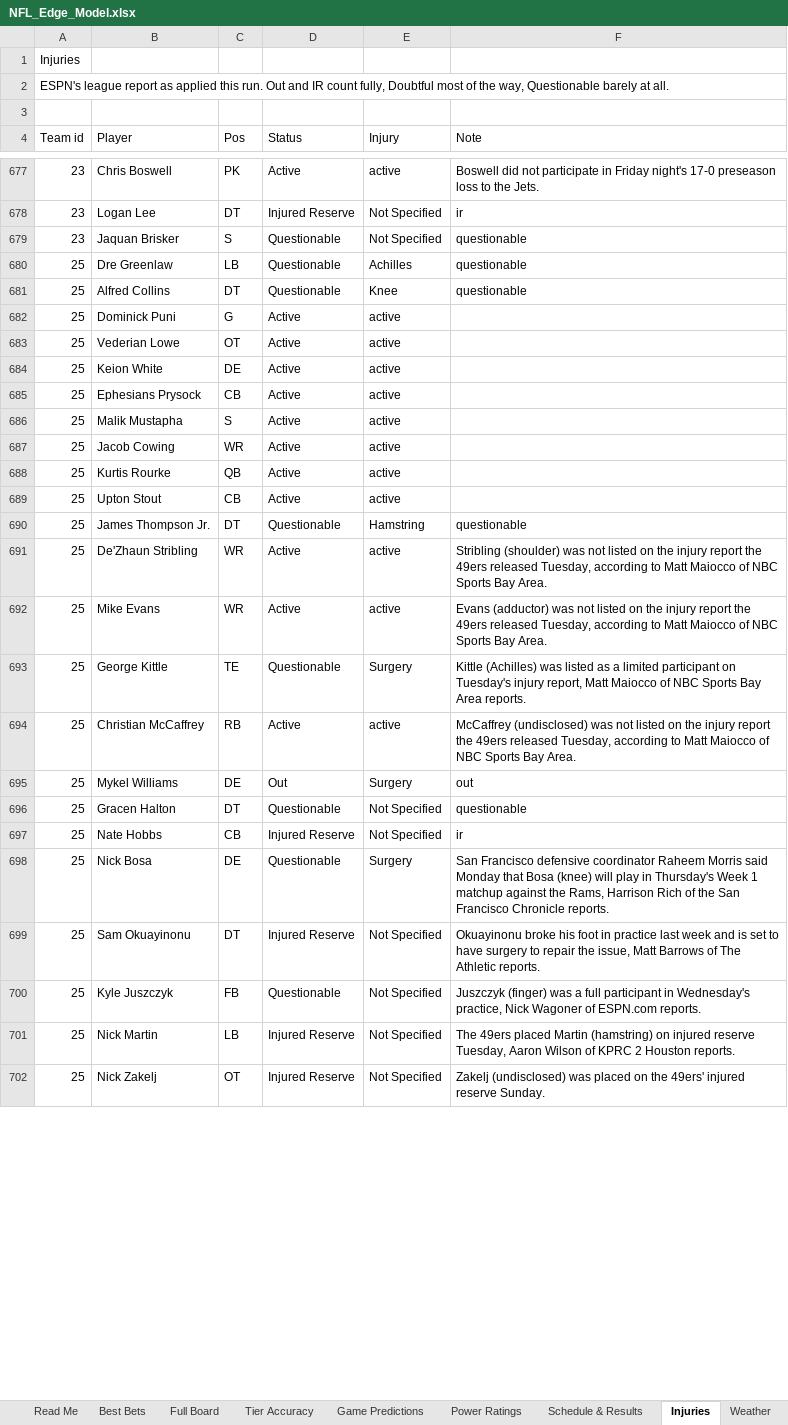
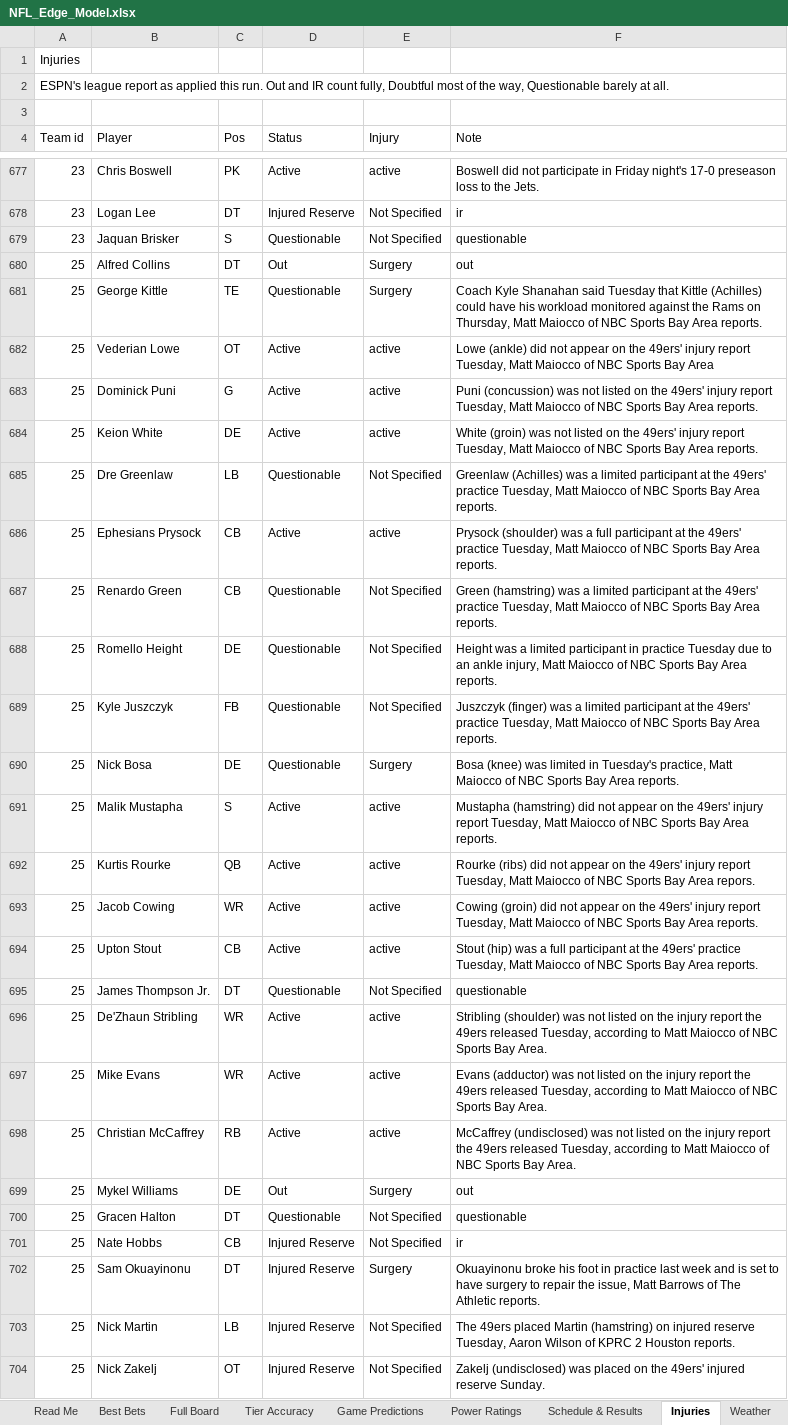
Before and after one commit to CHILLYCHILLY14/nfl-edge, an Excel workbook: NFL_Edge_Model.xlsx, sheet Injuries, drawn as a sheet; only a part is shown, gaps mark what is left out; values as stored, in another font and other column widths than the file's, no cell formats; table styles not drawn; removed rows and columns are numbered as before the commit, all else as after; the diff covers the shown part only; the diff names each change by its address in the sheet, - before the commit and + after, or states it on an @@ line.

```diff
--- a/NFL_Edge_Model.xlsx (sheet Injuries)
+++ b/NFL_Edge_Model.xlsx (sheet Injuries)
-row 680: 25 | Dre Greenlaw | LB | Questionable | Achilles | questionable
-D680 (Status): Questionable
+D680 (Status): Out
-E680 (Injury): Knee
+E680 (Injury): Surgery
-F680 (Note): questionable
+F680 (Note): out
-row 682: 25 | Dominick Puni | G | Active | active
+row 681: 25 | George Kittle | TE | Questionable | Surgery | Coach Kyle Shanahan said Tuesday that Kittle (Achilles) could have his workload monitored against the Rams on Thursday, Matt Maiocco of NBC Sports Bay Area reports.
-F682 (Note): (empty)
+F682 (Note): Lowe (ankle) did not appear on the 49ers' injury report Tuesday, Matt Maiocco of NBC Sports Bay Area
+row 683: 25 | Dominick Puni | G | Active | active | Puni (concussion) was not listed on the 49ers' injury report Tuesday, Matt Maiocco of NBC Sports Bay Area reports.
-F684 (Note): (empty)
+F684 (Note): White (groin) was not listed on the 49ers' injury report Tuesday, Matt Maiocco of NBC Sports Bay Area reports.
+row 685: 25 | Dre Greenlaw | LB | Questionable | Not Specified | Greenlaw (Achilles) was a limited participant at the 49ers' practice Tuesday, Matt Maiocco of NBC Sports Bay Area reports.
-F686 (Note): (empty)
+F686 (Note): Prysock (shoulder) was a full participant at the 49ers' practice Tuesday, Matt Maiocco of NBC Sports Bay Area reports.
+row 687: 25 | Renardo Green | CB | Questionable | Not Specified | Green (hamstring) was a limited participant at the 49ers' practice Tuesday, Matt Maiocco of NBC Sports Bay Area reports.
+row 688: 25 | Romello Height | DE | Questionable | Not Specified | Height was a limited participant in practice Tuesday due to an ankle injury, Matt Maiocco of NBC Sports Bay Area reports.
+row 689: 25 | Kyle Juszczyk | FB | Questionable | Not Specified | Juszczyk (finger) was a limited participant at the 49ers' practice Tuesday, Matt Maiocco of NBC Sports Bay Area reports.
+row 690: 25 | Nick Bosa | DE | Questionable | Surgery | Bosa (knee) was limited in Tuesday's practice, Matt Maiocco of NBC Sports Bay Area reports.
-F691 (Note): (empty)
+F691 (Note): Mustapha (hamstring) did not appear on the 49ers' injury report Tuesday, Matt Maiocco of NBC Sports Bay Area reports.
-row 687: 25 | Jacob Cowing | WR | Active | active
-F692 (Note): (empty)
+F692 (Note): Rourke (ribs) did not appear on the 49ers' injury report Tuesday, Matt Maiocco of NBC Sports Bay Area repors.
+row 693: 25 | Jacob Cowing | WR | Active | active | Cowing (groin) did not appear on the 49ers' injury report Tuesday, Matt Maiocco of NBC Sports Bay Area reports.
-F694 (Note): (empty)
+F694 (Note): Stout (hip) was a full participant at the 49ers' practice Tuesday, Matt Maiocco of NBC Sports Bay Area reports.
-E695 (Injury): Hamstring
+E695 (Injury): Not Specified
-row 693: 25 | George Kittle | TE | Questionable | Surgery | Kittle (Achilles) was listed as a limited participant on Tuesday's injury report, Matt Maiocco of NBC Sports Bay Area reports.
-row 698: 25 | Nick Bosa | DE | Questionable | Surgery | San Francisco defensive coordinator Raheem Morris said Monday that Bosa (knee) will play in Thursday's Week 1 matchup against the Rams, Harrison Rich of the San Francisco Chronicle reports.
-E702 (Injury): Not Specified
+E702 (Injury): Surgery
-row 700: 25 | Kyle Juszczyk | FB | Questionable | Not Specified | Juszczyk (finger) was a full participant in Wednesday's practice, Nick Wagoner of ESPN.com reports.
```
Also changed, not shown: 10 added rows, 12 removed rows and 4 edited cells elsewhere in this sheet, sheet Full Board, sheet Best Bets, sheet Bet Ledger, sheet Power Ratings, sheet Weather, sheet Game Predictions, 3 more sheets, cell formats, 21 other files.
